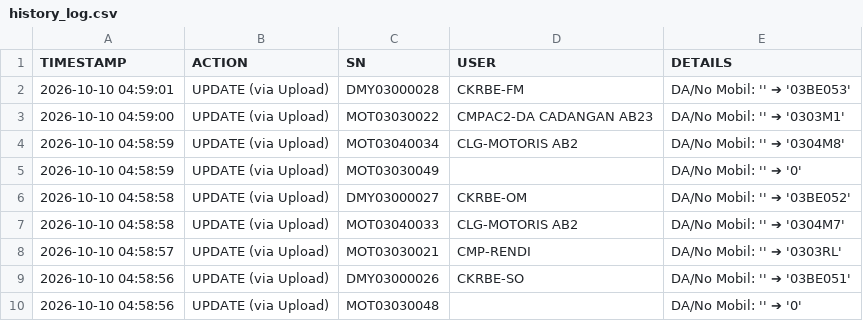
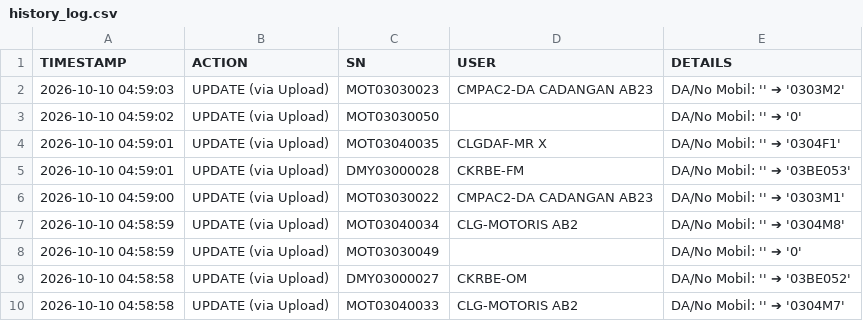
Before and after one commit to ranzfe/it-asset-management, a CSV file: history_log.csv, drawn as a sheet; only a part is shown; the shorter side is filled out with more unchanged rows.

Commit message:
Auto-update history log: 2026-10-10 04:59:03

```diff
--- a/history_log.csv
+++ b/history_log.csv
@@ -1,2 +1,5 @@
 TIMESTAMP,ACTION,SN,USER,DETAILS
+2026-10-10 04:59:03,UPDATE (via Upload),MOT03030023,CMPAC2-DA CADANGAN AB23,DA/No Mobil: '' ➔ '0303M2'
+2026-10-10 04:59:02,UPDATE (via Upload),MOT03030050,,DA/No Mobil: '' ➔ '0'
+2026-10-10 04:59:01,UPDATE (via Upload),MOT03040035,CLGDAF-MR X,DA/No Mobil: '' ➔ '0304F1'
 2026-10-10 04:59:01,UPDATE (via Upload),DMY03000028,CKRBE-FM,DA/No Mobil: '' ➔ '03BE053'
```
